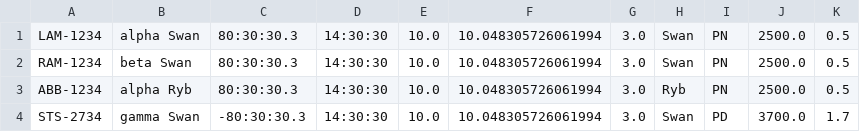
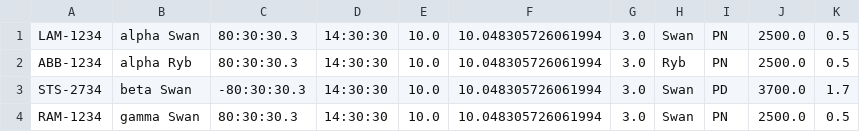
Before and after one commit to walkaroundthestars/Stars, a CSV file: stars.csv, drawn as a sheet.

```diff
--- a/stars.csv
+++ b/stars.csv
@@ -1,4 +1,4 @@
 LAM-1234;alpha Swan;80:30:30.3;14:30:30;10.0;10.048305726061994;3.0;Swan;PN;2500.0;0.5
-RAM-1234;beta Swan;80:30:30.3;14:30:30;10.0;10.048305726061994;3.0;Swan;PN;2500.0;0.5
 ABB-1234;alpha Ryb;80:30:30.3;14:30:30;10.0;10.048305726061994;3.0;Ryb;PN;2500.0;0.5
-STS-2734;gamma Swan;-80:30:30.3;14:30:30;10.0;10.048305726061994;3.0;Swan;PD;3700.0;1.7
+STS-2734;beta Swan;-80:30:30.3;14:30:30;10.0;10.048305726061994;3.0;Swan;PD;3700.0;1.7
+RAM-1234;gamma Swan;80:30:30.3;14:30:30;10.0;10.048305726061994;3.0;Swan;PN;2500.0;0.5
```
Also changed, not shown: 2 other files.
